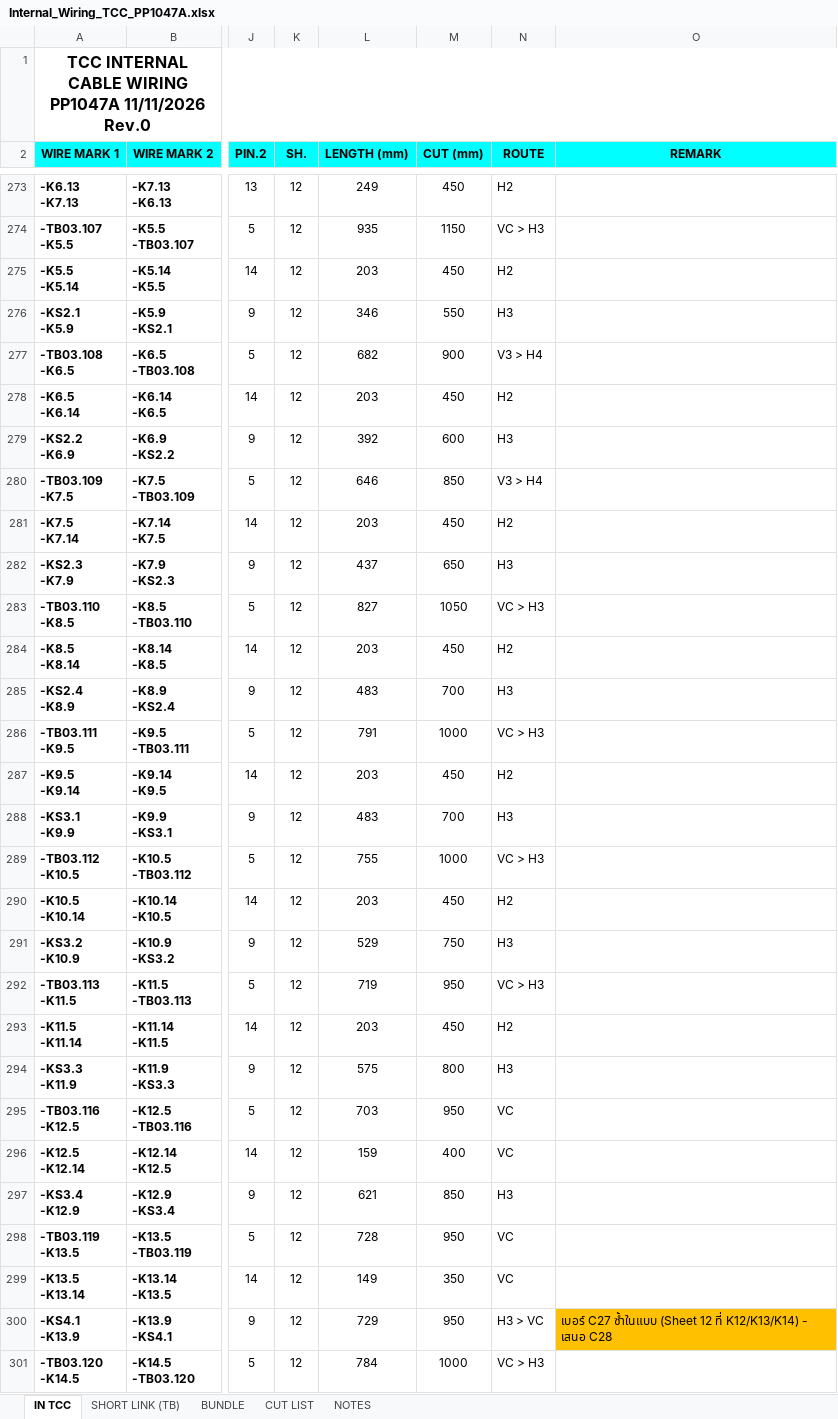
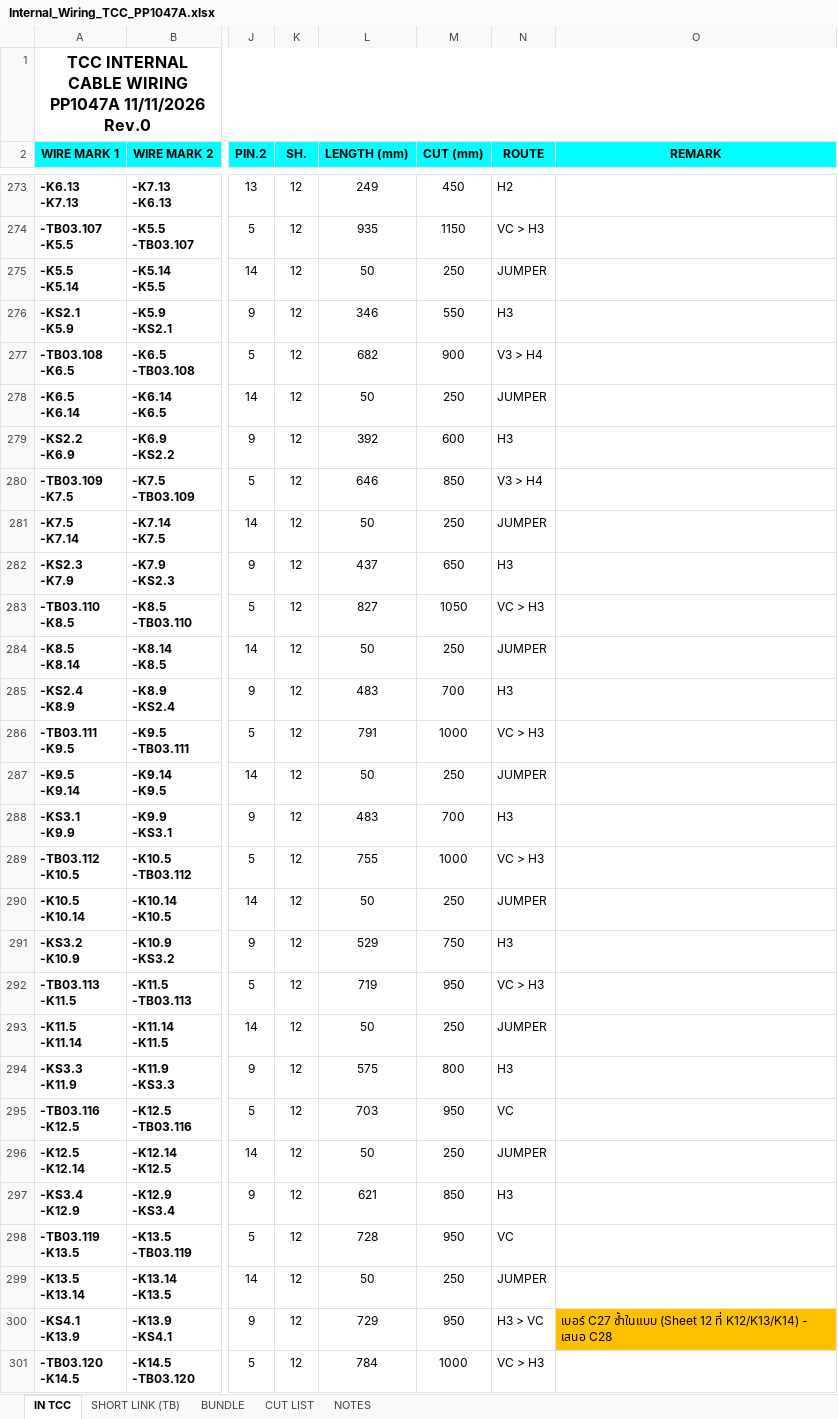
Before and after one commit to Hanabishi-Daihen/Auto-Internalwiring, an Excel workbook: examples/Internal_Wiring_TCC_PP1047A.xlsx, sheet IN TCC, drawn as a sheet; only a part is shown, gaps mark what is left out; values as stored, in another font and other column widths than the file's, no borders; the diff covers the shown part only; the diff names each change by its address in the sheet, - before the commit and + after, or states it on an @@ line.

```diff
--- a/examples/Internal_Wiring_TCC_PP1047A.xlsx (sheet IN TCC)
+++ b/examples/Internal_Wiring_TCC_PP1047A.xlsx (sheet IN TCC)
-L275 (LENGTH (mm)): 203
+L275 (LENGTH (mm)): 50
-M275 (CUT (mm)): 450
+M275 (CUT (mm)): 250
-N275 (ROUTE): H2
+N275 (ROUTE): JUMPER
-L278 (LENGTH (mm)): 203
+L278 (LENGTH (mm)): 50
-M278 (CUT (mm)): 450
+M278 (CUT (mm)): 250
-N278 (ROUTE): H2
+N278 (ROUTE): JUMPER
-L281 (LENGTH (mm)): 203
+L281 (LENGTH (mm)): 50
-M281 (CUT (mm)): 450
+M281 (CUT (mm)): 250
-N281 (ROUTE): H2
+N281 (ROUTE): JUMPER
-L284 (LENGTH (mm)): 203
+L284 (LENGTH (mm)): 50
-M284 (CUT (mm)): 450
+M284 (CUT (mm)): 250
-N284 (ROUTE): H2
+N284 (ROUTE): JUMPER
-L287 (LENGTH (mm)): 203
+L287 (LENGTH (mm)): 50
-M287 (CUT (mm)): 450
+M287 (CUT (mm)): 250
-N287 (ROUTE): H2
+N287 (ROUTE): JUMPER
-L290 (LENGTH (mm)): 203
+L290 (LENGTH (mm)): 50
-M290 (CUT (mm)): 450
+M290 (CUT (mm)): 250
-N290 (ROUTE): H2
+N290 (ROUTE): JUMPER
-L293 (LENGTH (mm)): 203
+L293 (LENGTH (mm)): 50
-M293 (CUT (mm)): 450
+M293 (CUT (mm)): 250
-N293 (ROUTE): H2
+N293 (ROUTE): JUMPER
-L296 (LENGTH (mm)): 159
+L296 (LENGTH (mm)): 50
-M296 (CUT (mm)): 400
+M296 (CUT (mm)): 250
-N296 (ROUTE): VC
+N296 (ROUTE): JUMPER
-L299 (LENGTH (mm)): 149
+L299 (LENGTH (mm)): 50
-M299 (CUT (mm)): 350
+M299 (CUT (mm)): 250
-N299 (ROUTE): VC
+N299 (ROUTE): JUMPER
```
Also changed, not shown: 3 added rows, 3 removed rows and 198 edited cells elsewhere in this sheet, sheet BUNDLE, sheet CUT LIST, sheet NOTES, 9 other files.
